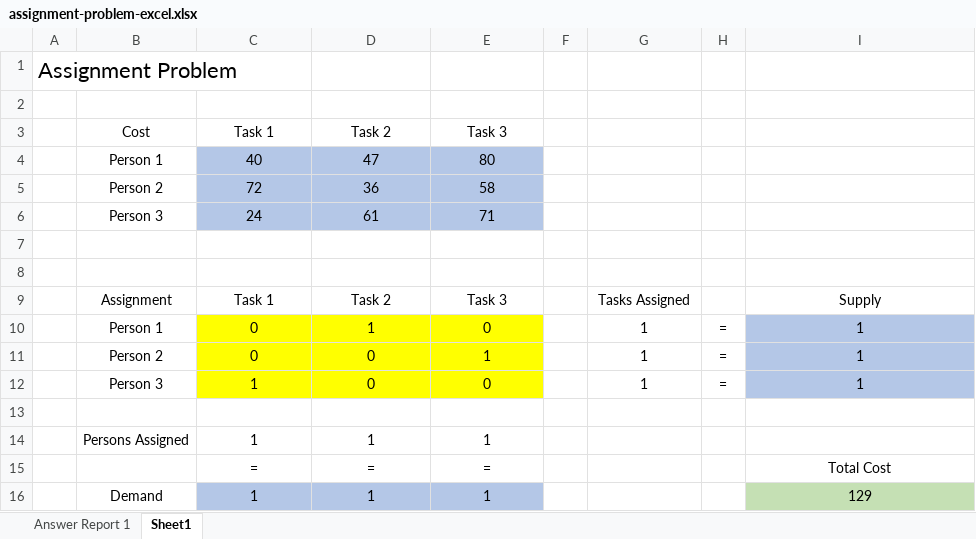
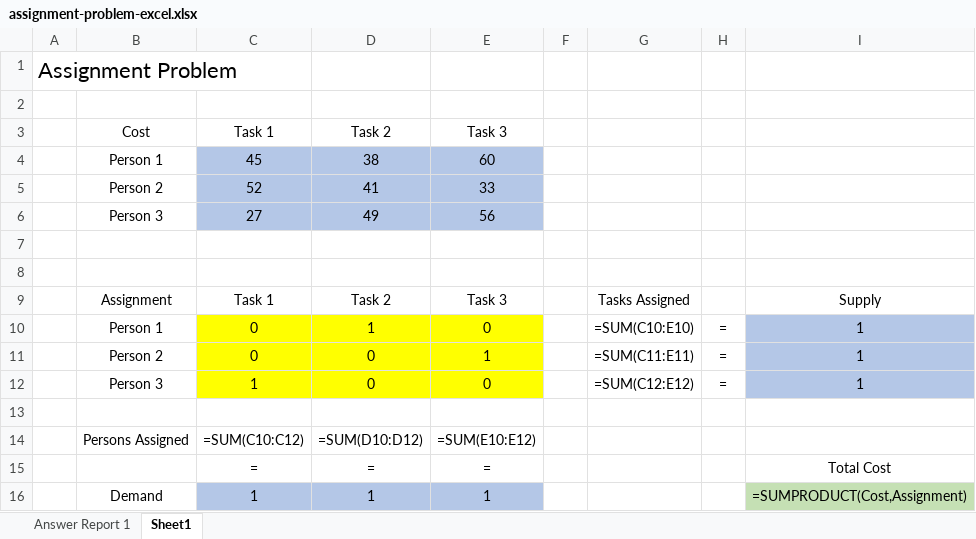
Before and after one commit to open-optimization/open-optimization-or-book, an Excel workbook: Intro-Math-Programming/baseText/optimization/optimization-examples/assignment-problem-excel.xlsx, sheet Sheet1, drawn as a sheet; values as stored, in another font and other column widths than the file's, no borders; formulas without a stored value are shown as written; removed rows and columns are numbered as before the commit, all else as after; the diff names each change by its address in the sheet, - before the commit and + after, or states it on an @@ line.

Commit message:
License compliance: sweeps 3-4 remediation + data-originality pass
- Replace three solution-site-circulating ch2 exercises with original,
  solver-verified instances (e-bike showroom, furniture workshop, juice
  bottling); sync Selected Solutions and solutions manual
- Replace assignment-problem cost matrix (excel-easy-adjacent) with an
  original matrix in both chapter files, both notebooks, and the xlsx
- Delete borrowed-duality.tex (Erickson LP notes are CC BY-NC-SA,
  incompatible); replace stale borrowed-section note in legacy duality.tex
- Correct false-authorship metadata for two YouTube screenshots; drop
  copyrighted screenshot usage and unknown-provenance 2-opt figures (Book 2)
- Add Mosek Cookbook provenance note (Book 2 ch11)
- Add scripts/purge-history.sh (git-filter-repo, rehearsed on a clone)
- Document everything in PLAGIARISM-SWEEP-REPORT.md

```diff
--- a/Intro-Math-Programming/baseText/optimization/optimization-examples/assignment-problem-excel.xlsx (sheet Sheet1)
+++ b/Intro-Math-Programming/baseText/optimization/optimization-examples/assignment-problem-excel.xlsx (sheet Sheet1)
-row 4:  | Person 1 | 40 | 47 | 80
-row 5:  | Person 2 | 72 | 36 | 58
-row 6:  | Person 3 | 24 | 61 | 71
+row 4:  | Person 1 | 45 | 38 | 60
+row 5:  | Person 2 | 52 | 41 | 33
+row 6:  | Person 3 | 27 | 49 | 56
-G10: 1
+G10: =SUM(C10:E10)
-G11: 1
+G11: =SUM(C11:E11)
-G12: 1
+G12: =SUM(C12:E12)
-row 14:  | Persons Assigned | 1 | 1 | 1
+row 14:  | Persons Assigned | =SUM(C10:C12) | =SUM(D10:D12) | =SUM(E10:E12)
-I16: 129
+I16: =SUMPRODUCT(Cost,Assignment)
```
Also changed, not shown: 10 other files.
